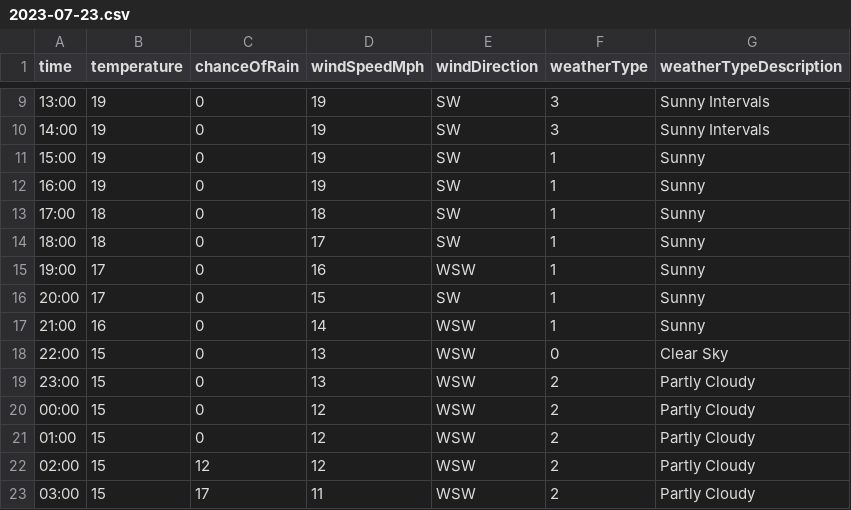
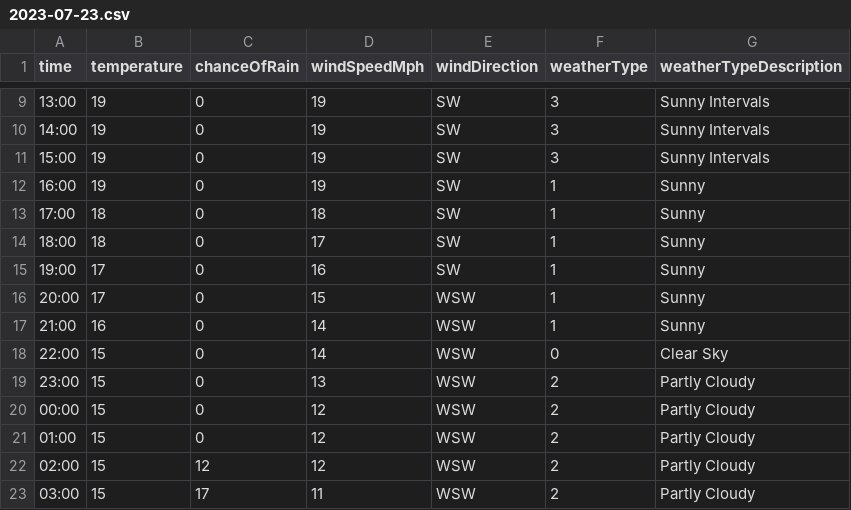
Before and after one commit to djcarter85/studland, a CSV file: _data/weather/2023-07-23.csv, drawn as a sheet; only a part is shown, gaps mark what is left out.

Commit message:
3d3737be-1090-4929-abb7-c93a6299fcee

```diff
--- a/_data/weather/2023-07-23.csv
+++ b/_data/weather/2023-07-23.csv
@@ -10,3 +10,3 @@ time,temperature,chanceOfRain,windSpeedMph,windDirection,weatherType,weatherType
 14:00,19,0,19,SW,3,Sunny Intervals
-15:00,19,0,19,SW,1,Sunny
+15:00,19,0,19,SW,3,Sunny Intervals
 16:00,19,0,19,SW,1,Sunny
@@ -14,6 +14,6 @@ time,temperature,chanceOfRain,windSpeedMph,windDirection,weatherType,weatherType
 18:00,18,0,17,SW,1,Sunny
-19:00,17,0,16,WSW,1,Sunny
-20:00,17,0,15,SW,1,Sunny
+19:00,17,0,16,SW,1,Sunny
+20:00,17,0,15,WSW,1,Sunny
 21:00,16,0,14,WSW,1,Sunny
-22:00,15,0,13,WSW,0,Clear Sky
+22:00,15,0,14,WSW,0,Clear Sky
 23:00,15,0,13,WSW,2,Partly Cloudy
```
